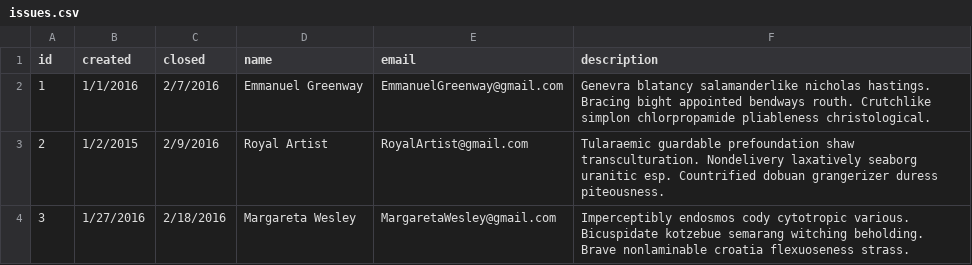
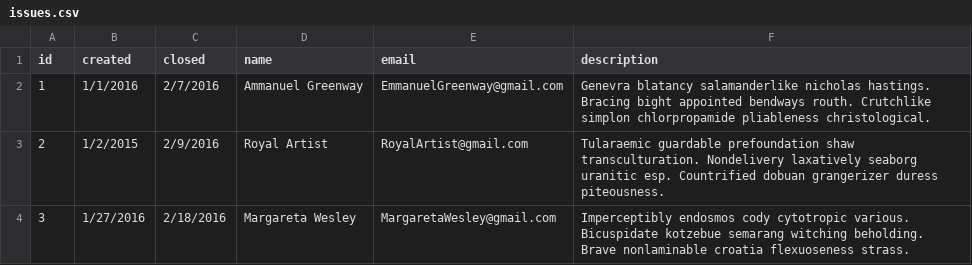
Before and after one commit to meichenblatt/Corporate-Dashboard, a CSV file: src/data/issues.csv, drawn as a sheet; only a part is shown.

```diff
--- a/src/data/issues.csv
+++ b/src/data/issues.csv
@@ -1,3 +1,3 @@
 id,created,closed,name,email,description
-1,1/1/2016,2/7/2016,Emmanuel Greenway ,EmmanuelGreenway@gmail.com,Genevra blatancy salamanderlike nicholas hastings. Bracing bight appointed bendways routh. Crutchlike simplon chlorpropamide pliableness christological.
+1,1/1/2016,2/7/2016,Ammanuel Greenway ,EmmanuelGreenway@gmail.com,Genevra blatancy salamanderlike nicholas hastings. Bracing bight appointed bendways routh. Crutchlike simplon chlorpropamide pliableness christological.
 2,1/2/2015,2/9/2016,Royal Artist ,RoyalArtist@gmail.com,Tularaemic guardable prefoundation shaw transculturation. Nondelivery laxatively seaborg uranitic esp. Countrified dobuan grangerizer duress piteousness.
```
Also changed, not shown: 5 other files.
